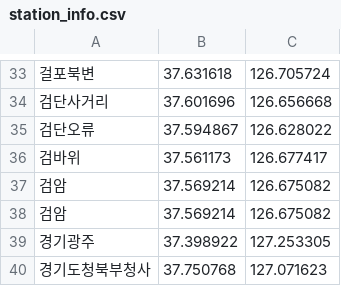
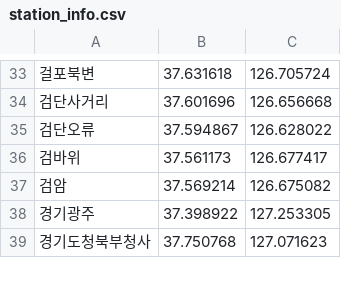
Before and after one commit to Renesys/metrodata, a CSV file: parser/station_info.csv, drawn as a sheet; only a part is shown, gaps mark what is left out; the diff names each change by its address in the sheet, - before the commit and + after, or states it on an @@ line.

Commit message:
data fix

```diff
--- a/parser/station_info.csv
+++ b/parser/station_info.csv
-row 38: 검암 | 37.569214 | 126.675082
```
